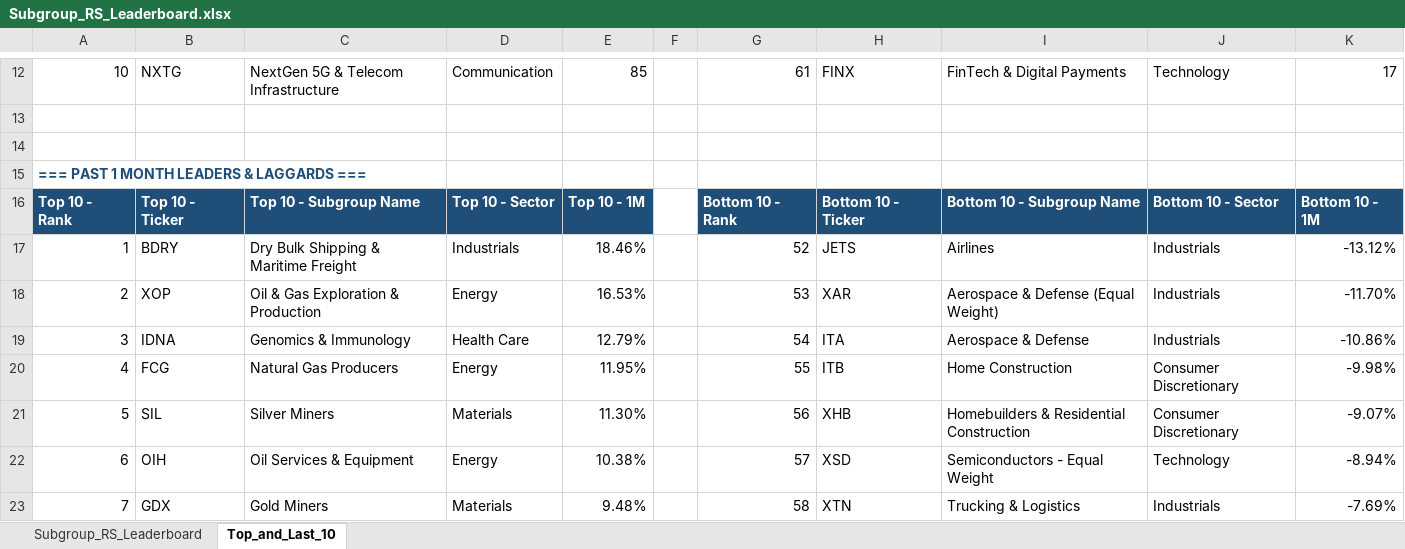
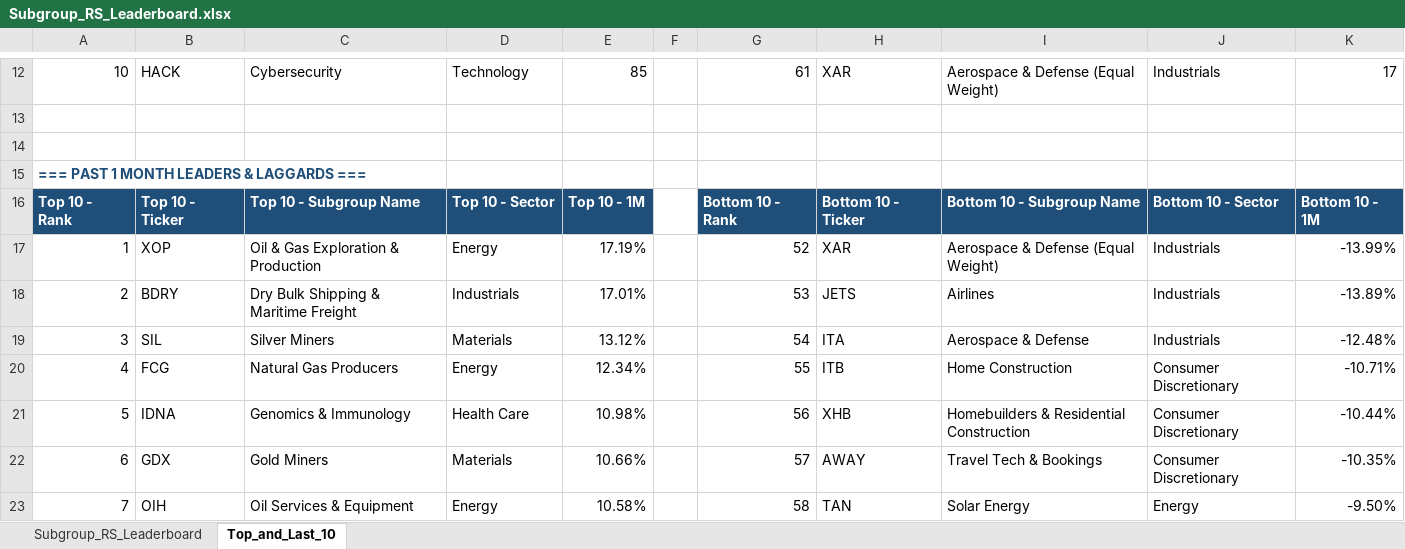
Before and after one commit to Jamesssurfer/SubGroup-Tracker, an Excel workbook: Subgroup_RS_Leaderboard.xlsx, sheet Top_and_Last_10, drawn as a sheet; only a part is shown, gaps mark what is left out; values as stored, in another font and other column widths than the file's, no borders; formulas without a stored value are shown as written; removed rows and columns are numbered as before the commit, all else as after; the diff covers the shown part only; the diff names each change by its address in the sheet, - before the commit and + after, or states it on an @@ line.

```diff
--- a/Subgroup_RS_Leaderboard.xlsx (sheet Top_and_Last_10)
+++ b/Subgroup_RS_Leaderboard.xlsx (sheet Top_and_Last_10)
-B12: NXTG
+B12: HACK
-C12: NextGen 5G & Telecom Infrastructure
+C12: Cybersecurity
-D12: Communication
+D12: Technology
-H12: FINX
+H12: XAR
-I12: FinTech & Digital Payments
+I12: Aerospace & Defense (Equal Weight)
-J12: Technology
+J12: Industrials
-row 17: 1 | BDRY | Dry Bulk Shipping & Maritime Freight | Industrials | 18.46% |  | 52 | JETS | Airlines | Industrials | -13.12%
-A17: 2
+A17: 1
-E17: 16.53%
+E17: 17.19%
-G17: 53
+G17: 52
-K17: -11.70%
+K17: -13.99%
+row 18: 2 | BDRY | Dry Bulk Shipping & Maritime Freight | Industrials | 17.01% |  | 53 | JETS | Airlines | Industrials | -13.89%
-B19: IDNA
+B19: SIL
-C19: Genomics & Immunology
+C19: Silver Miners
-D19: Health Care
+D19: Materials
-E19: 12.79%
+E19: 13.12%
-K19: -10.86%
+K19: -12.48%
-E20: 11.95%
+E20: 12.34%
-K20: -9.98%
+K20: -10.71%
-B21: SIL
+B21: IDNA
-C21: Silver Miners
+C21: Genomics & Immunology
-D21: Materials
+D21: Health Care
-E21: 11.30%
+E21: 10.98%
-K21: -9.07%
+K21: -10.44%
-row 22: 6 | OIH | Oil Services & Equipment | Energy | 10.38% |  | 57 | XSD | Semiconductors - Equal Weight | Technology | -8.94%
-row 23: 7 | GDX | Gold Miners | Materials | 9.48% |  | 58 | XTN | Trucking & Logistics | Industrials | -7.69%
+row 22: 6 | GDX | Gold Miners | Materials | 10.66% |  | 57 | AWAY | Travel Tech & Bookings | Consumer Discretionary | -10.35%
+row 23: 7 | OIH | Oil Services & Equipment | Energy | 10.58% |  | 58 | TAN | Solar Energy | Energy | -9.50%
```
Also changed, not shown: 3 added rows, 3 removed rows and 184 edited cells elsewhere in this sheet, sheet Subgroup_RS_Leaderboard.
